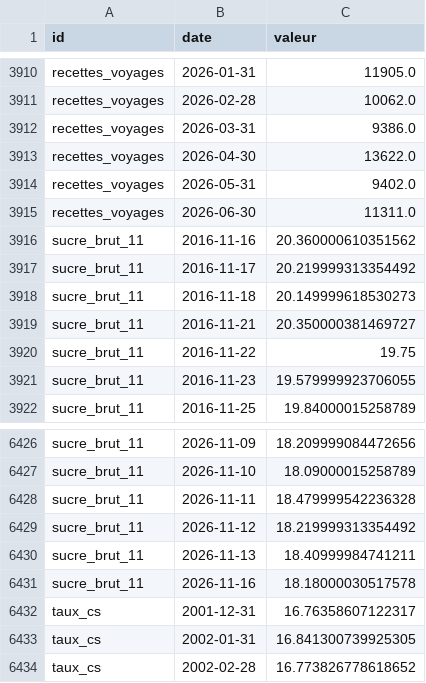
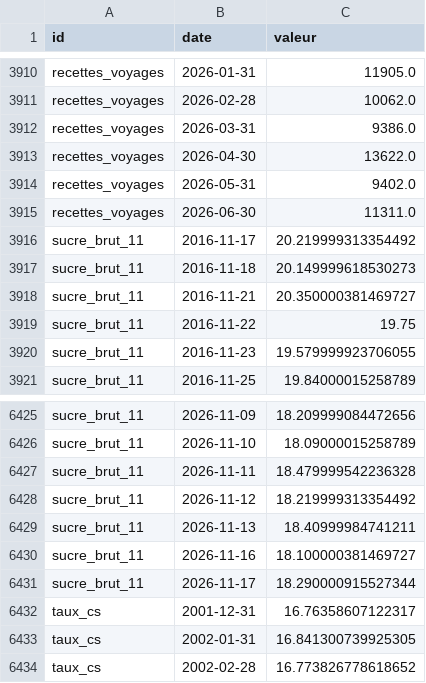
Before and after one commit to Benzak10/BASE-SECTORIELLE, a CSV file: data/series.csv, drawn as a sheet; only a part is shown, gaps mark what is left out.

```diff
--- a/data/series.csv
+++ b/data/series.csv
@@ -3915,3 +3915,2 @@ recettes_voyages,2026-05-31,9402.0
 recettes_voyages,2026-06-30,11311.0
-sucre_brut_11,2016-11-16,20.360000610351562
 sucre_brut_11,2016-11-17,20.219999313354492
@@ -6430,3 +6429,4 @@ sucre_brut_11,2026-11-12,18.219999313354492
 sucre_brut_11,2026-11-13,18.40999984741211
-sucre_brut_11,2026-11-16,18.18000030517578
+sucre_brut_11,2026-11-16,18.100000381469727
+sucre_brut_11,2026-11-17,18.290000915527344
 taux_cs,2001-12-31,16.76358607122317
```
Also changed, not shown: 1 other file.
